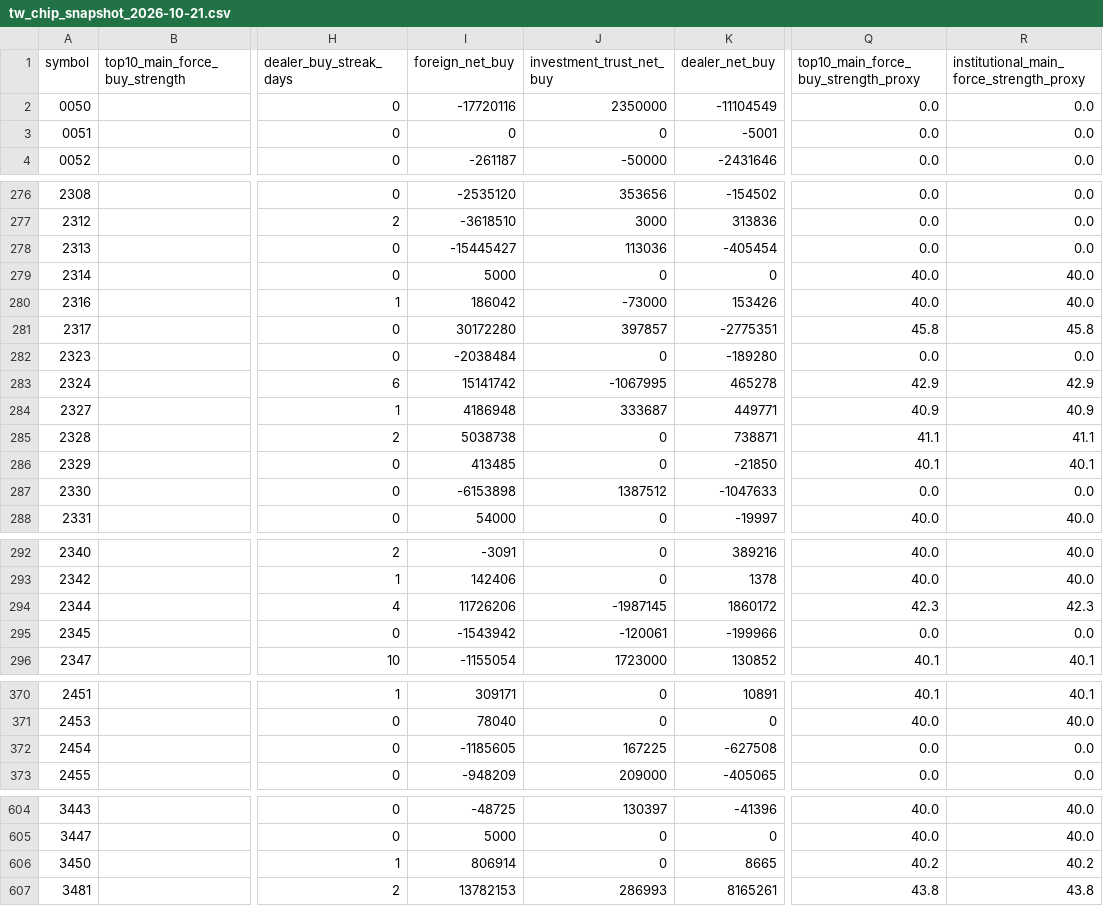
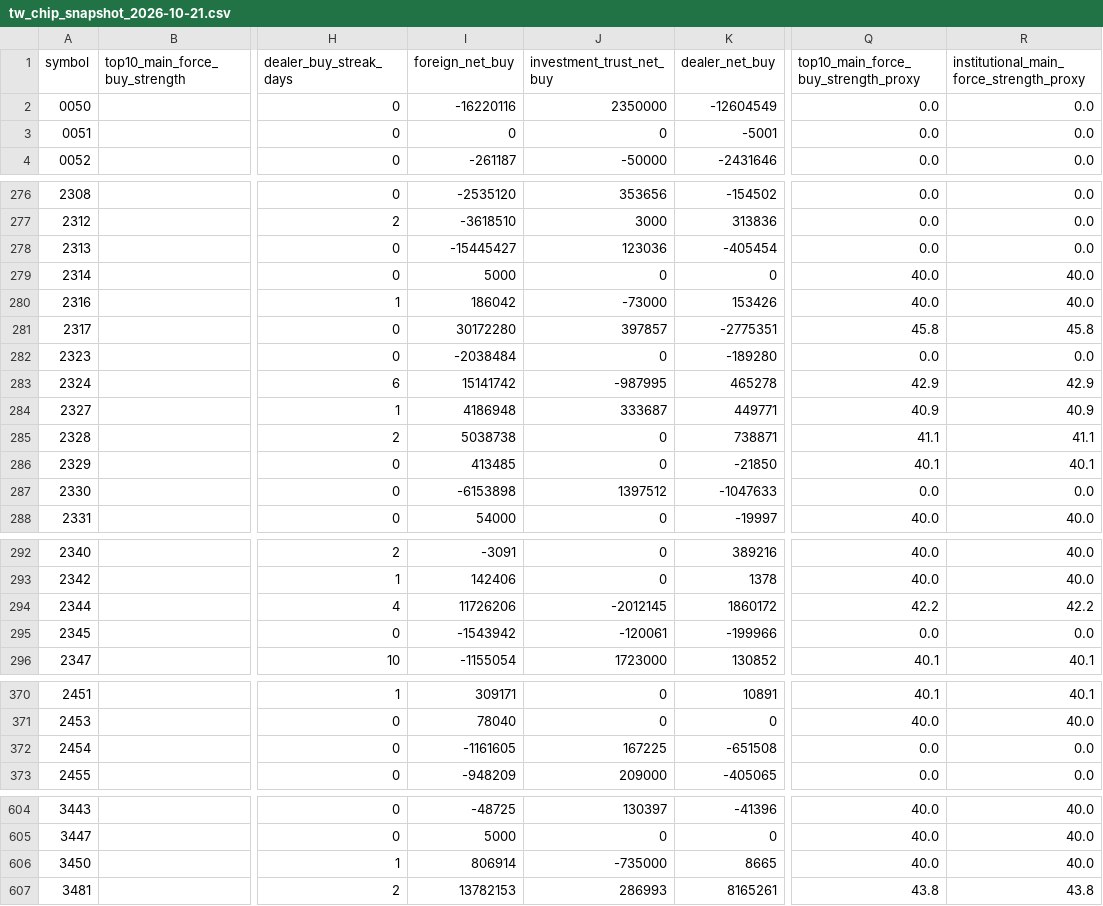
Before and after one commit to Rosana1517/Daily-Stock-Analysis, a CSV file: reports/chip_snapshots/tw_chip_snapshot_2026-10-21.csv, drawn as a sheet; only a part is shown, gaps mark what is left out; the diff covers the shown part only; the diff names each change by its address in the sheet, - before the commit and + after, or states it on an @@ line.

```diff
--- a/reports/chip_snapshots/tw_chip_snapshot_2026-10-21.csv
+++ b/reports/chip_snapshots/tw_chip_snapshot_2026-10-21.csv
-I2 (foreign_net_buy): -17720116
+I2 (foreign_net_buy): -16220116
-K2 (dealer_net_buy): -11104549
+K2 (dealer_net_buy): -12604549
-J278 (investment_trust_net_buy): 113036
+J278 (investment_trust_net_buy): 123036
-J283 (investment_trust_net_buy): -1067995
+J283 (investment_trust_net_buy): -987995
-J287 (investment_trust_net_buy): 1387512
+J287 (investment_trust_net_buy): 1397512
-J294 (investment_trust_net_buy): -1987145
+J294 (investment_trust_net_buy): -2012145
-Q294: 42.3
+Q294: 42.2
-R294: 42.3
+R294: 42.2
-I372 (foreign_net_buy): -1185605
+I372 (foreign_net_buy): -1161605
-K372 (dealer_net_buy): -627508
+K372 (dealer_net_buy): -651508
-J606 (investment_trust_net_buy): 0
+J606 (investment_trust_net_buy): -735000
-Q606: 40.2
+Q606: 40.0
-R606: 40.2
+R606: 40.0
```
Also changed, not shown: 14 edited cells elsewhere in this file, reports/recommendation_log.csv, reports/score_snapshots.csv, 11 other files.
